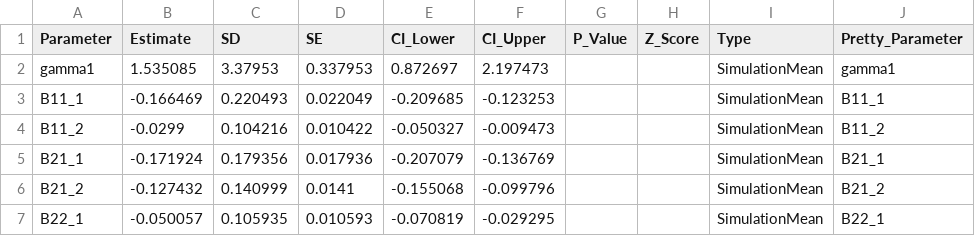
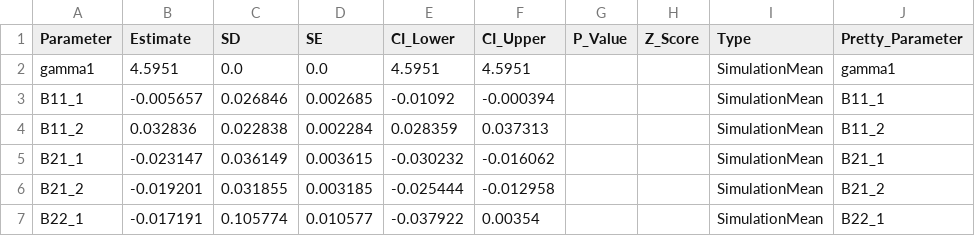
Before and after one commit to PsychometricsMZ/Regime-switching, a CSV file: Codes/Simulation/sim_summary/init_params_two_stage_N100_Ntrain25.csv, drawn as a sheet; only a part is shown; the diff covers the shown part only; the diff names each change by its address in the sheet, - before the commit and + after, or states it on an @@ line.

```diff
--- a/Codes/Simulation/sim_summary/init_params_two_stage_N100_Ntrain25.csv
+++ b/Codes/Simulation/sim_summary/init_params_two_stage_N100_Ntrain25.csv
-B2 (Estimate): 1.535085
+B2 (Estimate): 4.5951
-C2 (SD): 3.37953
+C2 (SD): 0.0
-D2 (SE): 0.337953
+D2 (SE): 0.0
-E2 (CI_Lower): 0.872697
+E2 (CI_Lower): 4.5951
-F2 (CI_Upper): 2.197473
+F2 (CI_Upper): 4.5951
-B3 (Estimate): -0.166469
+B3 (Estimate): -0.005657
-C3 (SD): 0.220493
+C3 (SD): 0.026846
-D3 (SE): 0.022049
+D3 (SE): 0.002685
-E3 (CI_Lower): -0.209685
+E3 (CI_Lower): -0.01092
-F3 (CI_Upper): -0.123253
+F3 (CI_Upper): -0.000394
-B4 (Estimate): -0.0299
+B4 (Estimate): 0.032836
-C4 (SD): 0.104216
+C4 (SD): 0.022838
-D4 (SE): 0.010422
+D4 (SE): 0.002284
-E4 (CI_Lower): -0.050327
+E4 (CI_Lower): 0.028359
-F4 (CI_Upper): -0.009473
+F4 (CI_Upper): 0.037313
-B5 (Estimate): -0.171924
+B5 (Estimate): -0.023147
-C5 (SD): 0.179356
+C5 (SD): 0.036149
-D5 (SE): 0.017936
+D5 (SE): 0.003615
-E5 (CI_Lower): -0.207079
+E5 (CI_Lower): -0.030232
-F5 (CI_Upper): -0.136769
+F5 (CI_Upper): -0.016062
-B6 (Estimate): -0.127432
+B6 (Estimate): -0.019201
-C6 (SD): 0.140999
+C6 (SD): 0.031855
-D6 (SE): 0.0141
+D6 (SE): 0.003185
-E6 (CI_Lower): -0.155068
+E6 (CI_Lower): -0.025444
-F6 (CI_Upper): -0.099796
+F6 (CI_Upper): -0.012958
-B7 (Estimate): -0.050057
+B7 (Estimate): -0.017191
-C7 (SD): 0.105935
+C7 (SD): 0.105774
-D7 (SE): 0.010593
+D7 (SE): 0.010577
-E7 (CI_Lower): -0.070819
+E7 (CI_Lower): -0.037922
-F7 (CI_Upper): -0.029295
+F7 (CI_Upper): 0.00354
```
Also changed, not shown: 2 added rows, 2 removed rows and 130 edited cells elsewhere in this file, Codes/Simulation/sim_summary/init_params_two_stage_N100_Ntrain50.csv, Codes/Simulation/sim_summary/init_params_two_stage_N50_Ntrain25.csv, 14 other files.
